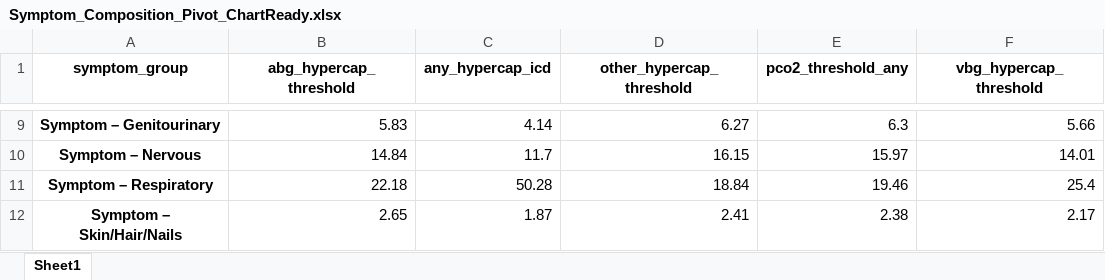
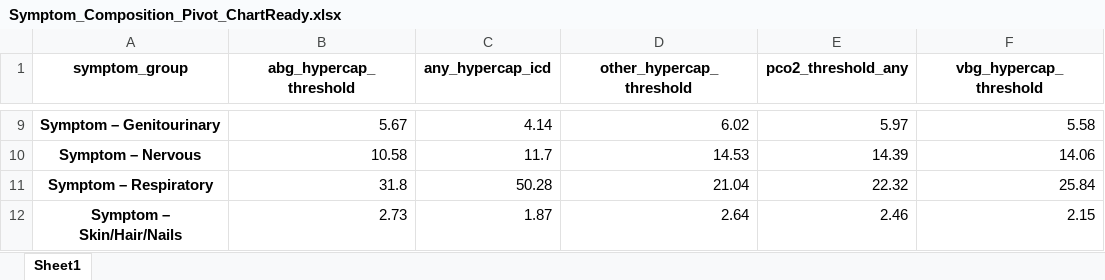
Before and after one commit to reblocke/Hypercap-CC-NLP, an Excel workbook: Symptom_Composition_Pivot_ChartReady.xlsx, sheet Sheet1, drawn as a sheet; only a part is shown, gaps mark what is left out; values as stored, in another font and other column widths than the file's, no borders; the diff covers the shown part only; the diff names each change by its address in the sheet, - before the commit and + after, or states it on an @@ line.

```diff
--- a/Symptom_Composition_Pivot_ChartReady.xlsx (sheet Sheet1)
+++ b/Symptom_Composition_Pivot_ChartReady.xlsx (sheet Sheet1)
-B9 (abg_hypercap_threshold): 5.83
+B9 (abg_hypercap_threshold): 5.67
-D9 (other_hypercap_threshold): 6.27
+D9 (other_hypercap_threshold): 6.02
-E9 (pco2_threshold_any): 6.3
+E9 (pco2_threshold_any): 5.97
-F9 (vbg_hypercap_threshold): 5.66
+F9 (vbg_hypercap_threshold): 5.58
-B10 (abg_hypercap_threshold): 14.84
+B10 (abg_hypercap_threshold): 10.58
-D10 (other_hypercap_threshold): 16.15
+D10 (other_hypercap_threshold): 14.53
-E10 (pco2_threshold_any): 15.97
+E10 (pco2_threshold_any): 14.39
-F10 (vbg_hypercap_threshold): 14.01
+F10 (vbg_hypercap_threshold): 14.06
-B11 (abg_hypercap_threshold): 22.18
+B11 (abg_hypercap_threshold): 31.8
-D11 (other_hypercap_threshold): 18.84
+D11 (other_hypercap_threshold): 21.04
-E11 (pco2_threshold_any): 19.46
+E11 (pco2_threshold_any): 22.32
-F11 (vbg_hypercap_threshold): 25.4
+F11 (vbg_hypercap_threshold): 25.84
-B12 (abg_hypercap_threshold): 2.65
+B12 (abg_hypercap_threshold): 2.73
-D12 (other_hypercap_threshold): 2.41
+D12 (other_hypercap_threshold): 2.64
-E12 (pco2_threshold_any): 2.38
+E12 (pco2_threshold_any): 2.46
-F12 (vbg_hypercap_threshold): 2.17
+F12 (vbg_hypercap_threshold): 2.15
```
Also changed, not shown: 1 added row, 1 removed row and 27 edited cells elsewhere in this sheet, Ascertainment_Overlap_Intersections.xlsx, ICD_Positive_Subset_Breakdown.xlsx, 32 other files.
